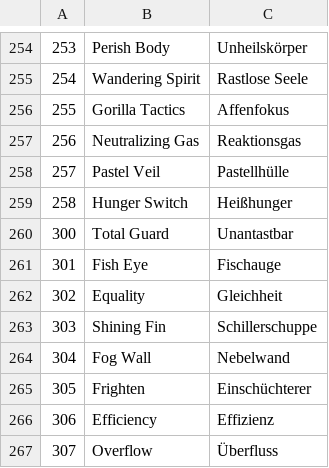
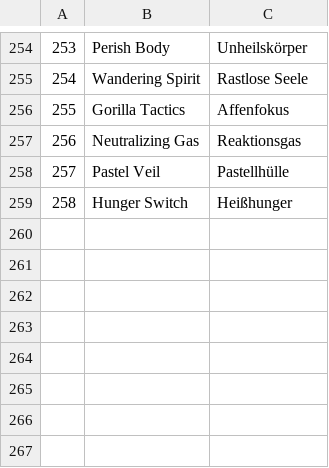
Before and after one commit to neo-engine/fsdata, a CSV file: data/abtynames.csv, drawn as a sheet; only a part is shown, gaps mark what is left out; the diff names each change by its address in the sheet, - before the commit and + after, or states it on an @@ line.

```diff
--- a/data/abtynames.csv
+++ b/data/abtynames.csv
-row 260: 300 | Total Guard | Unantastbar
-row 261: 301 | Fish Eye | Fischauge
-row 262: 302 | Equality | Gleichheit
-row 263: 303 | Shining Fin | Schillerschuppe
-row 264: 304 | Fog Wall | Nebelwand
-row 265: 305 | Frighten | Einschüchterer
-row 266: 306 | Efficiency | Effizienz
-row 267: 307 | Overflow | Überfluss
```
Also changed, not shown: data/movenames.csv, 5 other files.
